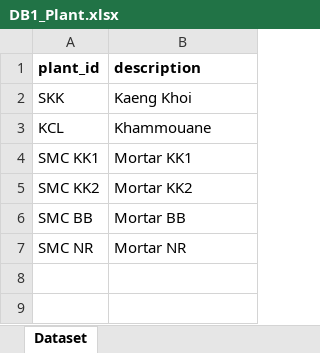
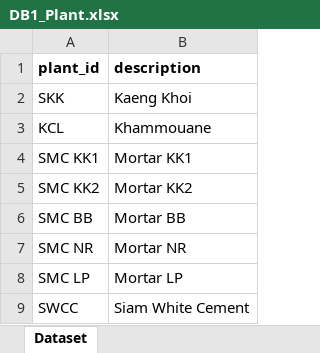
Before and after one commit to paroonk/django-wms-skk, an Excel workbook: mysite/DB1_Plant.xlsx, sheet Dataset, drawn as a sheet; values as stored, in another font and other column widths than the file's, no borders; the diff names each change by its address in the sheet, - before the commit and + after, or states it on an @@ line.

```diff
--- a/mysite/DB1_Plant.xlsx (sheet Dataset)
+++ b/mysite/DB1_Plant.xlsx (sheet Dataset)
+row 8: SMC LP | Mortar LP
+row 9: SWCC | Siam White Cement
```
Also changed, not shown: mysite/DB3_Product.xlsm, mysite/DB4_Column.xlsx, 6 other files.
